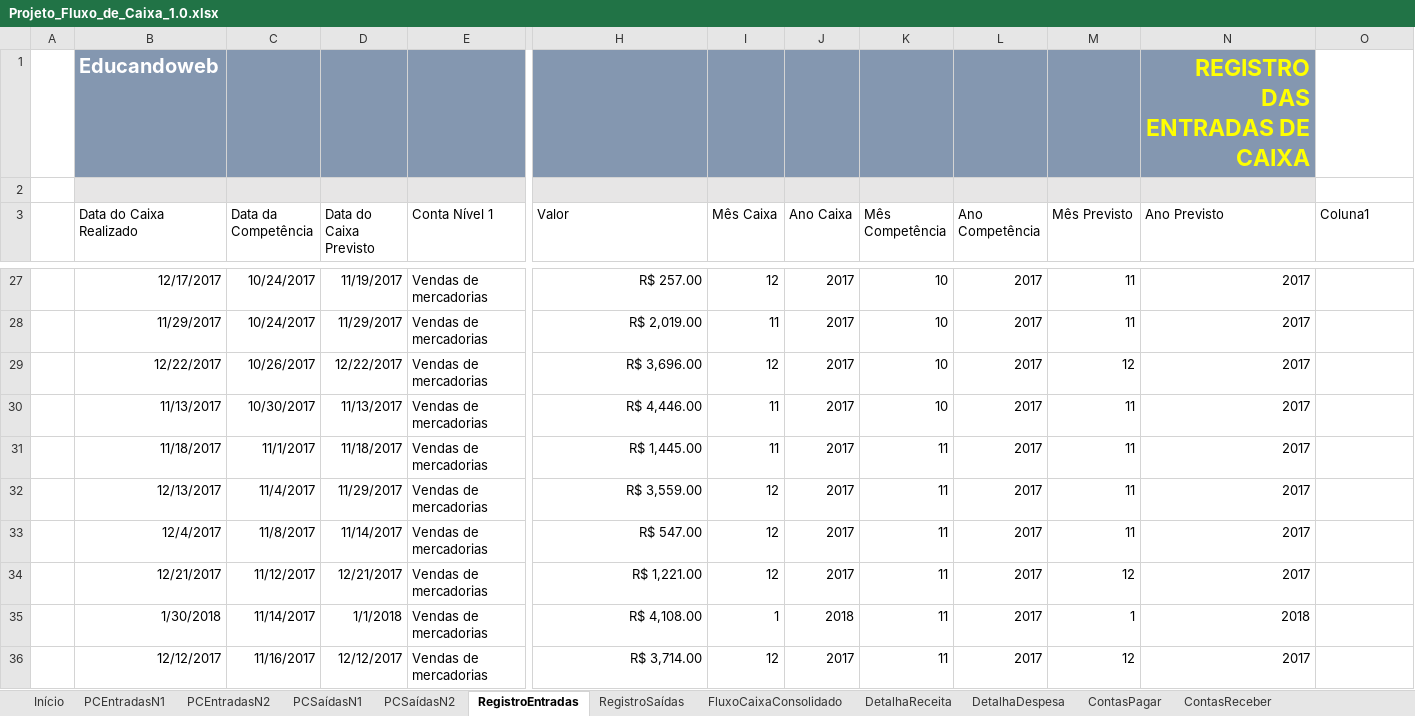
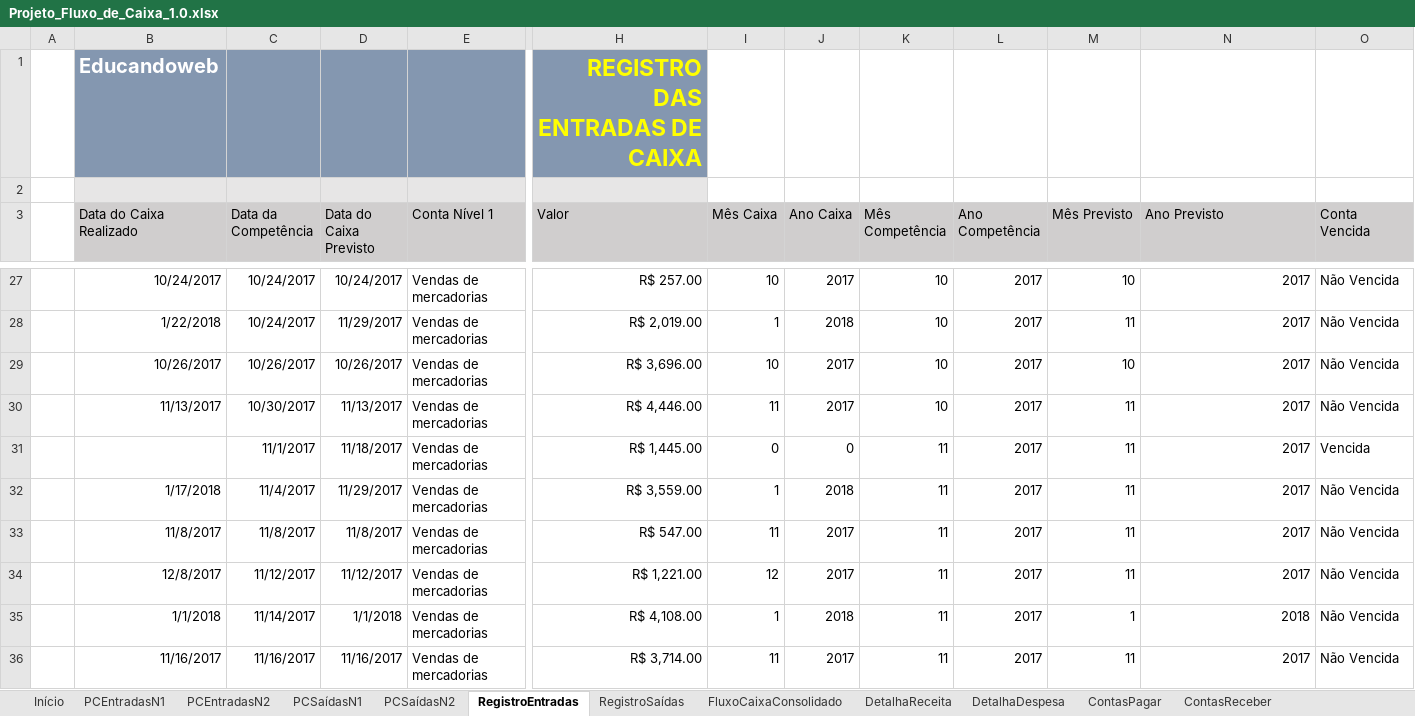
Before and after one commit to Geronimonetto/Projeto_Fluxo_Caixa, an Excel workbook: Projeto_Fluxo_de_Caixa_1.0.xlsx, sheet RegistroEntradas, drawn as a sheet; only a part is shown, gaps mark what is left out; values as stored, in another font and other column widths than the file's, no borders; charts and pictures and table styles not drawn; removed rows and columns are numbered as before the commit, all else as after; rows hold the shown columns only; the diff covers the shown part only; the diff names each change by its address in the sheet, - before the commit and + after, or states it on an @@ line.

```diff
--- a/Projeto_Fluxo_de_Caixa_1.0.xlsx (sheet RegistroEntradas)
+++ b/Projeto_Fluxo_de_Caixa_1.0.xlsx (sheet RegistroEntradas)
-row 1:  | Educandoweb |  |  |  |  |  |  |  |  |  | REGISTRO DAS ENTRADAS DE CAIXA
+row 1:  | Educandoweb |  |  |  | REGISTRO DAS ENTRADAS DE CAIXA
-I2:N2 fill: #E7E6E6
+I2:N2 fill: none
-B3:O3 fill: none
+B3:O3 fill: #D0CECE
-O3: Coluna1
+O3: Conta Vencida
-B27 (Data do Caixa Realizado): 12/17/2017
+B27 (Data do Caixa Realizado): 10/24/2017
-D27 (Data do Caixa Previsto): 11/19/2017
+D27 (Data do Caixa Previsto): 10/24/2017
-I27 (Mês Caixa): 12
+I27 (Mês Caixa): 10
-M27 (Mês Previsto): 11
+M27 (Mês Previsto): 10
-O27:O30 (Conta Vencida): (empty)
+O27:O30 (Conta Vencida): Não Vencida
-B28 (Data do Caixa Realizado): 11/29/2017
+B28 (Data do Caixa Realizado): 1/22/2018
-I28 (Mês Caixa): 11
+I28 (Mês Caixa): 1
-J28 (Ano Caixa): 2017
+J28 (Ano Caixa): 2018
-B29 (Data do Caixa Realizado): 12/22/2017
+B29 (Data do Caixa Realizado): 10/26/2017
-D29 (Data do Caixa Previsto): 12/22/2017
+D29 (Data do Caixa Previsto): 10/26/2017
-I29 (Mês Caixa): 12
+I29 (Mês Caixa): 10
-M29 (Mês Previsto): 12
+M29 (Mês Previsto): 10
-B31 (Data do Caixa Realizado): 11/18/2017
+B31 (Data do Caixa Realizado): (empty)
-I31 (Mês Caixa): 11
+I31 (Mês Caixa): 0
-J31 (Ano Caixa): 2017
+J31 (Ano Caixa): 0
-O31 (Conta Vencida): (empty)
+O31 (Conta Vencida): Vencida
-B32 (Data do Caixa Realizado): 12/13/2017
+B32 (Data do Caixa Realizado): 1/17/2018
-I32 (Mês Caixa): 12
+I32 (Mês Caixa): 1
-J32 (Ano Caixa): 2017
+J32 (Ano Caixa): 2018
-O32:O36 (Conta Vencida): (empty)
+O32:O36 (Conta Vencida): Não Vencida
-B33 (Data do Caixa Realizado): 12/4/2017
+B33 (Data do Caixa Realizado): 11/8/2017
-D33 (Data do Caixa Previsto): 11/14/2017
+D33 (Data do Caixa Previsto): 11/8/2017
-I33 (Mês Caixa): 12
+I33 (Mês Caixa): 11
-B34 (Data do Caixa Realizado): 12/21/2017
+B34 (Data do Caixa Realizado): 12/8/2017
-D34 (Data do Caixa Previsto): 12/21/2017
+D34 (Data do Caixa Previsto): 11/12/2017
-M34 (Mês Previsto): 12
+M34 (Mês Previsto): 11
-B35 (Data do Caixa Realizado): 1/30/2018
+B35 (Data do Caixa Realizado): 1/1/2018
-B36 (Data do Caixa Realizado): 12/12/2017
+B36 (Data do Caixa Realizado): 11/16/2017
-D36 (Data do Caixa Previsto): 12/12/2017
+D36 (Data do Caixa Previsto): 11/16/2017
-I36 (Mês Caixa): 12
+I36 (Mês Caixa): 11
-M36 (Mês Previsto): 12
+M36 (Mês Previsto): 11
```
Also changed, not shown: 649 edited cells and cell formats elsewhere in this sheet, sheet RegistroSaídas, sheet FluxoCaixaConsolidado, sheet ContasPagar, sheet DetalhaReceita, sheet DetalhaDespesa, sheet ContasReceberVencidas, 5 more sheets, other sheet tabs, formulas that keep their value, hidden cells, charts or pictures.
